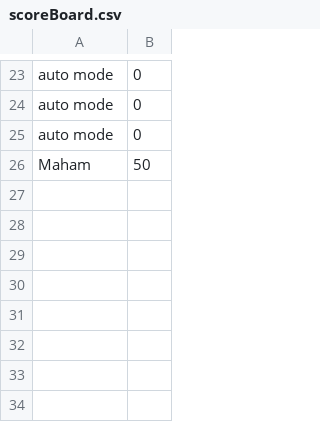
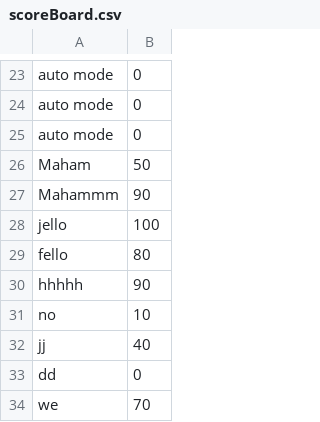
Before and after one commit to mahaamimran/DSFinalProject, a CSV file: scoreBoard.csv, drawn as a sheet; only a part is shown, gaps mark what is left out.

```diff
--- a/scoreBoard.csv
+++ b/scoreBoard.csv
@@ -26 +26,9 @@ auto mode,0
 Maham,50
+Mahammm,90
+jello,100
+fello,80
+hhhhh,90
+no,10
+jj,40
+dd,0
+we,70
```
Also changed, not shown: 6 other files.
